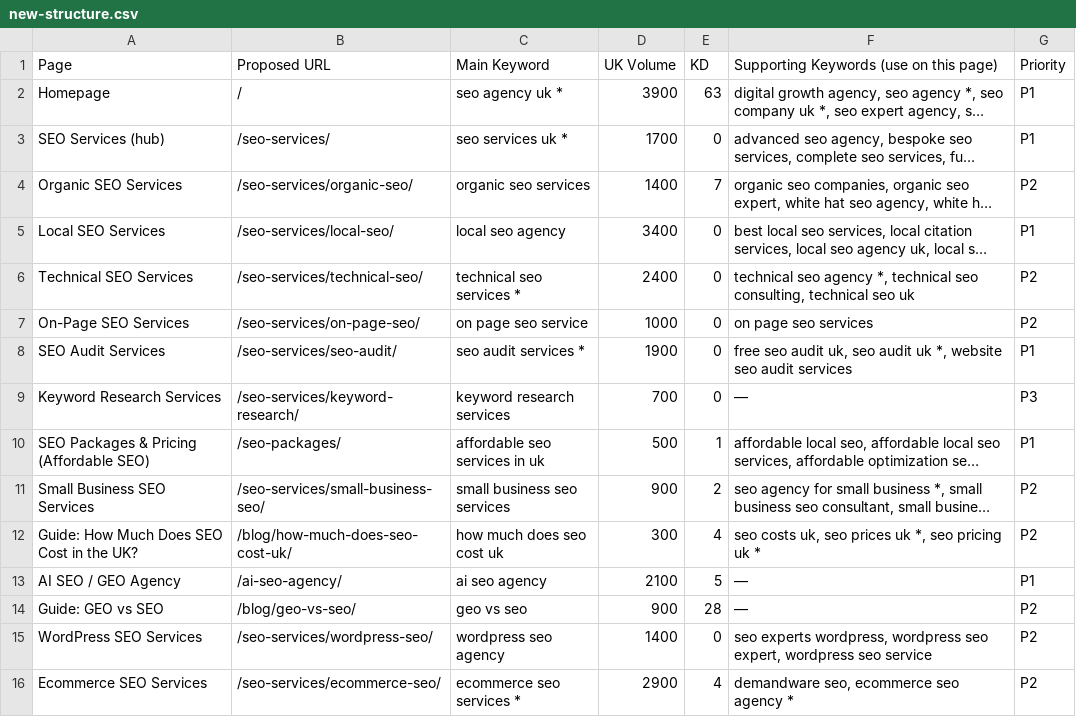
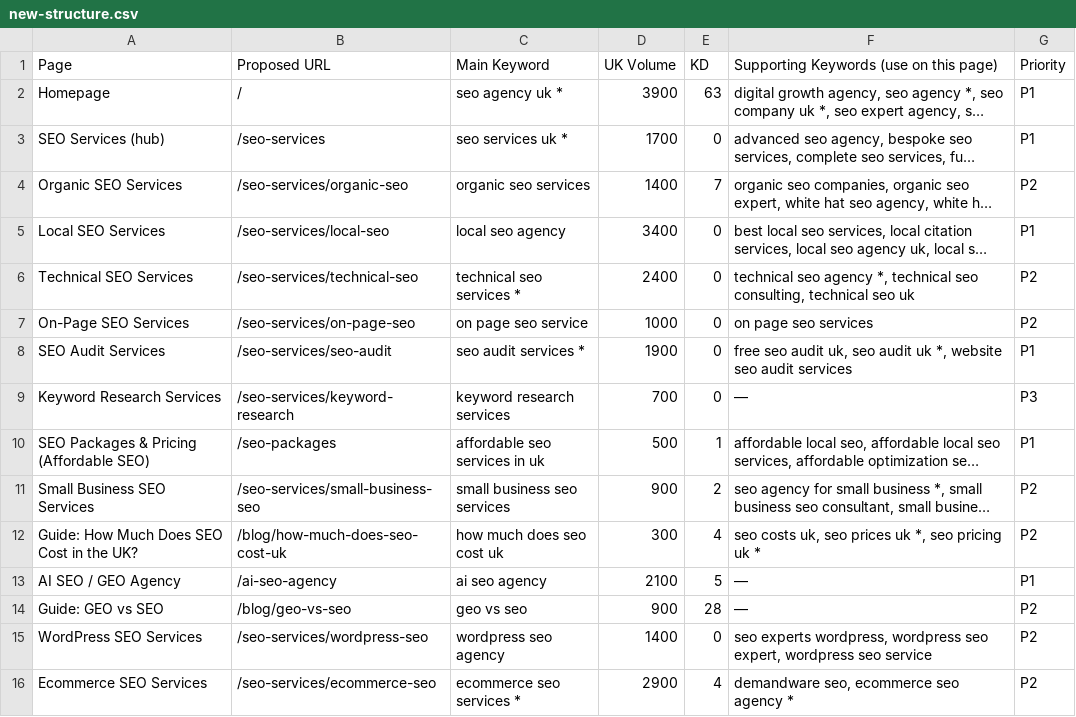
Before and after one commit to zain9082/links-resource, a CSV file: docs/new-structure.csv, drawn as a sheet; only a part is shown; long unchanged cells end in …; the diff covers the shown part only; the diff names each change by its address in the sheet, - before the commit and + after, or states it on an @@ line.

```diff
--- a/docs/new-structure.csv
+++ b/docs/new-structure.csv
-B3 (Proposed URL): /seo-services/
+B3 (Proposed URL): /seo-services
-B4 (Proposed URL): /seo-services/organic-seo/
+B4 (Proposed URL): /seo-services/organic-seo
-B5 (Proposed URL): /seo-services/local-seo/
+B5 (Proposed URL): /seo-services/local-seo
-B6 (Proposed URL): /seo-services/technical-seo/
+B6 (Proposed URL): /seo-services/technical-seo
-B7 (Proposed URL): /seo-services/on-page-seo/
+B7 (Proposed URL): /seo-services/on-page-seo
-B8 (Proposed URL): /seo-services/seo-audit/
+B8 (Proposed URL): /seo-services/seo-audit
-B9 (Proposed URL): /seo-services/keyword-research/
+B9 (Proposed URL): /seo-services/keyword-research
-B10 (Proposed URL): /seo-packages/
+B10 (Proposed URL): /seo-packages
-B11 (Proposed URL): /seo-services/small-business-seo/
+B11 (Proposed URL): /seo-services/small-business-seo
-B12 (Proposed URL): /blog/how-much-does-seo-cost-uk/
+B12 (Proposed URL): /blog/how-much-does-seo-cost-uk
-B13 (Proposed URL): /ai-seo-agency/
+B13 (Proposed URL): /ai-seo-agency
-B14 (Proposed URL): /blog/geo-vs-seo/
+B14 (Proposed URL): /blog/geo-vs-seo
-B15 (Proposed URL): /seo-services/wordpress-seo/
+B15 (Proposed URL): /seo-services/wordpress-seo
-B16 (Proposed URL): /seo-services/ecommerce-seo/
+B16 (Proposed URL): /seo-services/ecommerce-seo
```
Also changed, not shown: 68 edited cells elsewhere in this file.
